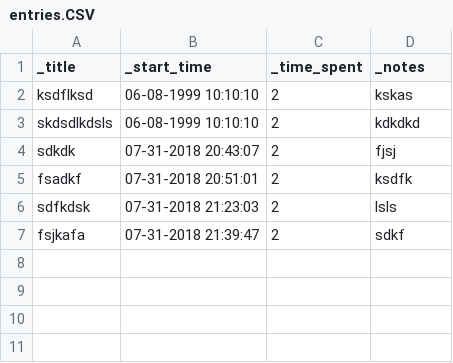
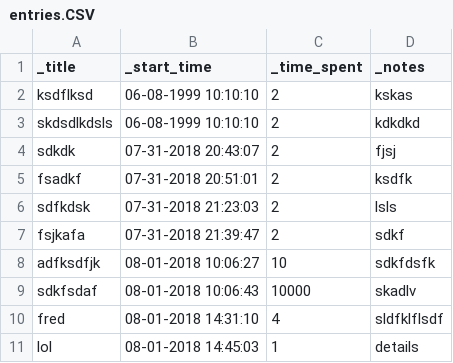
Before and after one commit to fkirwin/worklog, a CSV file: entries.CSV, drawn as a sheet.

```diff
--- a/entries.CSV
+++ b/entries.CSV
@@ -7 +7,5 @@ sdfkdsk,07-31-2018 21:23:03,2,lsls
 fsjkafa,07-31-2018 21:39:47,2,sdkf
+adfksdfjk,08-01-2018 10:06:27,10,sdkfdsfk
+sdkfsdaf,08-01-2018 10:06:43,10000,skadlv
+fred,08-01-2018 14:31:10,4,sldfklflsdf
+lol,08-01-2018 14:45:03,1,details
```
Also changed, not shown: entries.csv, 6 other files.
